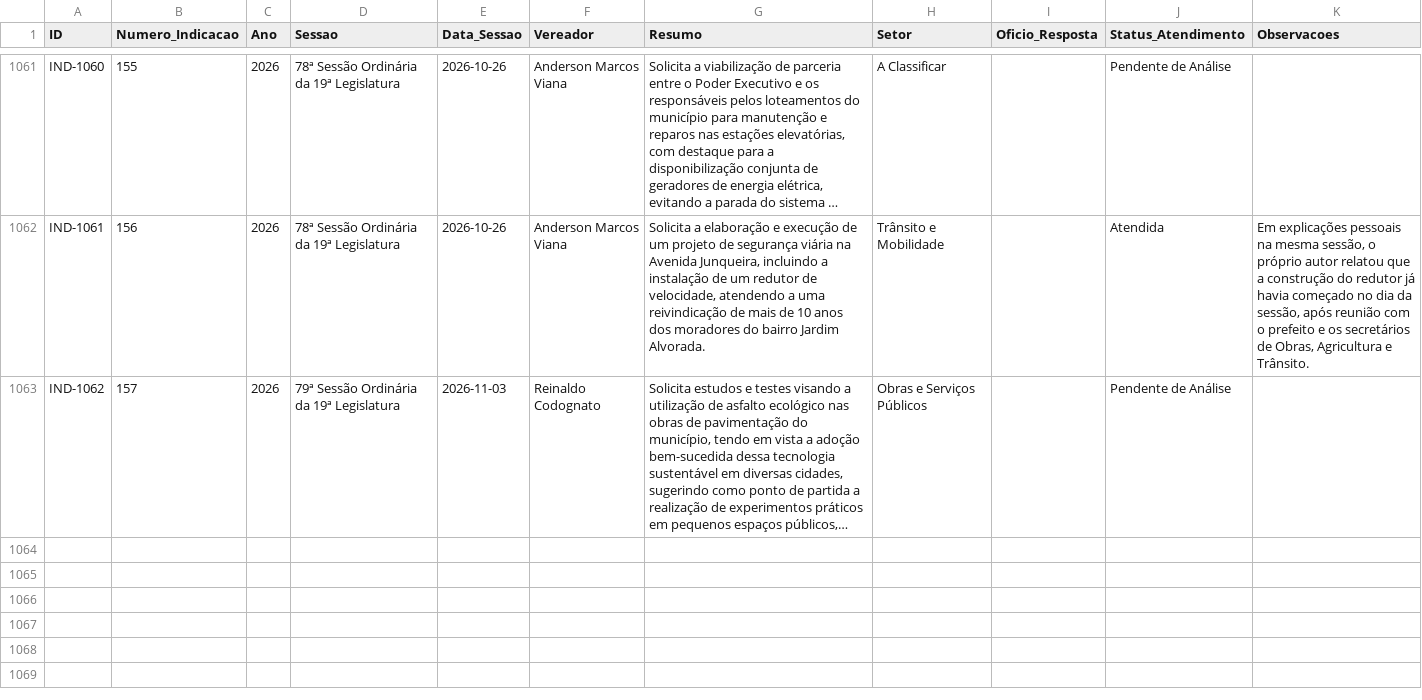
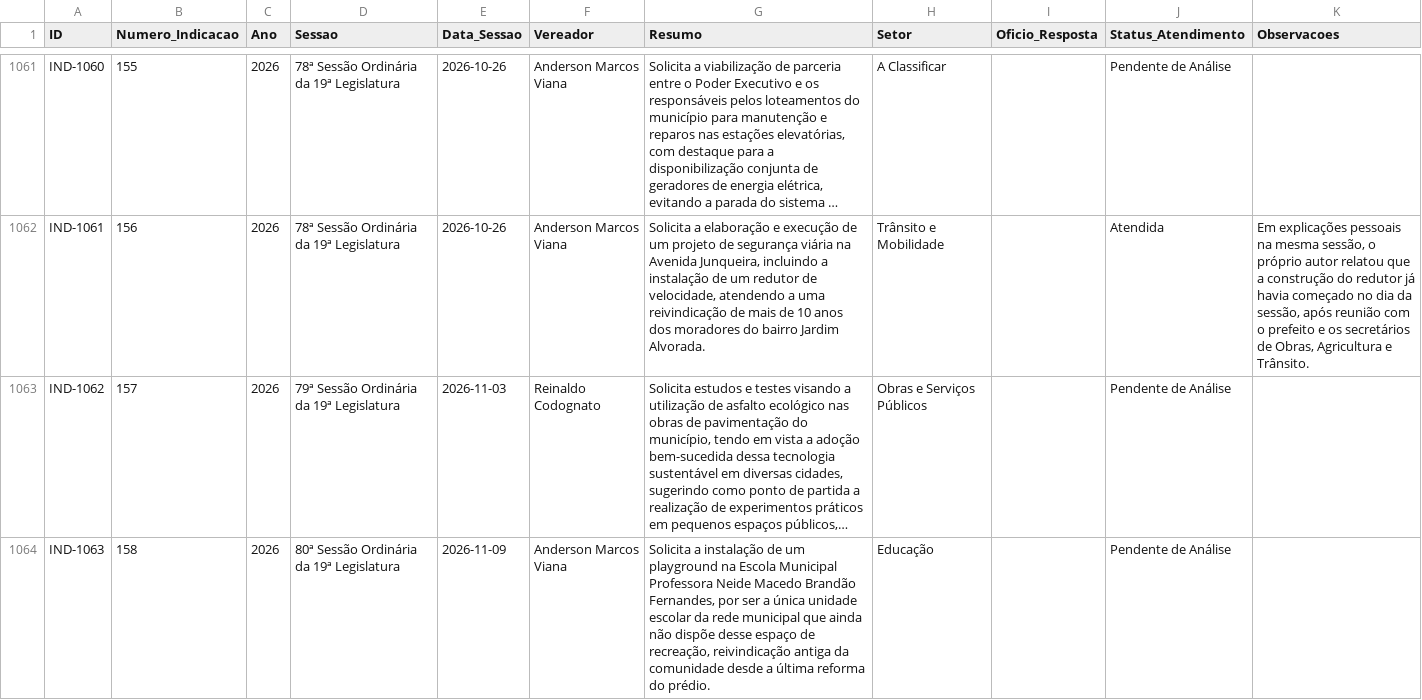
Before and after one commit to wisantos-wbg/painel-indicacoes-camara, a CSV file: data/indicacoes.csv, drawn as a sheet; only a part is shown, gaps mark what is left out; long unchanged cells end in …; the diff names each change by its address in the sheet, - before the commit and + after, or states it on an @@ line.

```diff
--- a/data/indicacoes.csv
+++ b/data/indicacoes.csv
+row 1064: IND-1063 | 158 | 2026 | 80ª Sessão Ordinária da 19ª Legislatura | 2026-11-09 | Anderson Marcos Viana | Solicita a instalação de um playground na Escola Municipal Professora Neide Macedo Brandão Fernandes, por ser a única unidade escolar da rede municipal que ainda não dispõe desse espaço de recreação, reivindicação antiga da comunidade desde a última reforma do prédio. | Educação |  | Pendente de Análise
```
Also changed, not shown: data/diversos.csv, data/oficial_indicacoes.csv, 5 other files.
